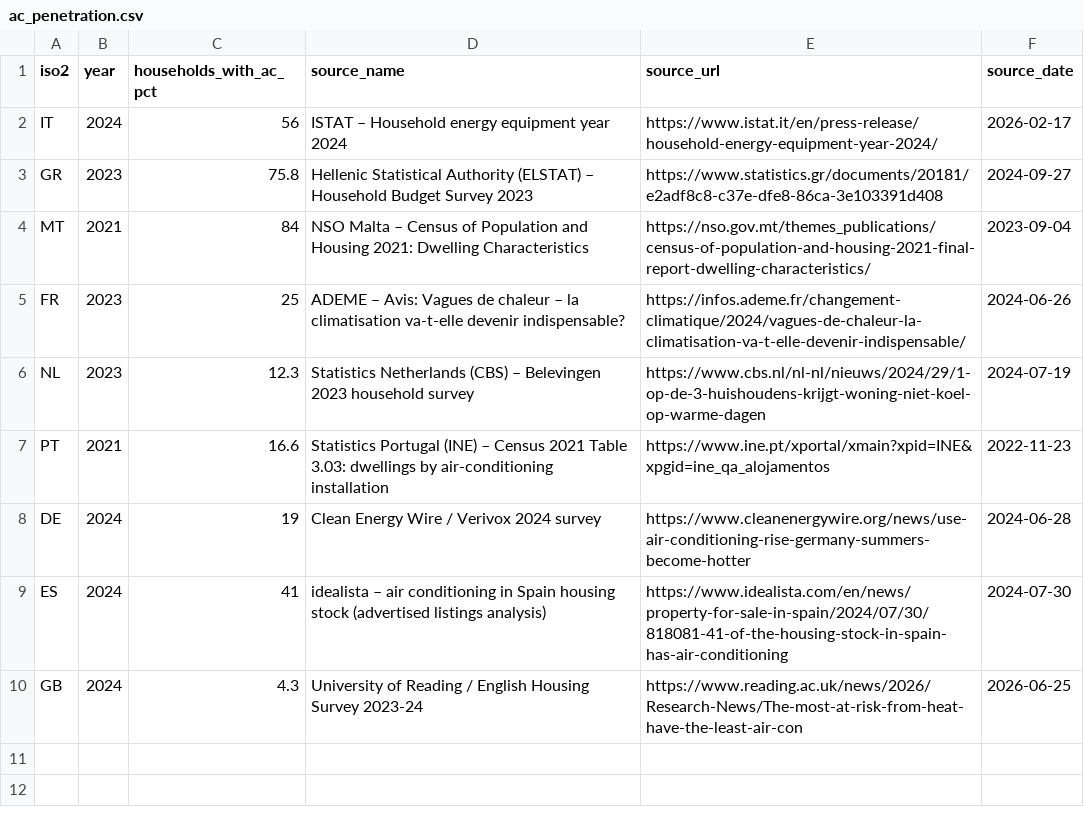
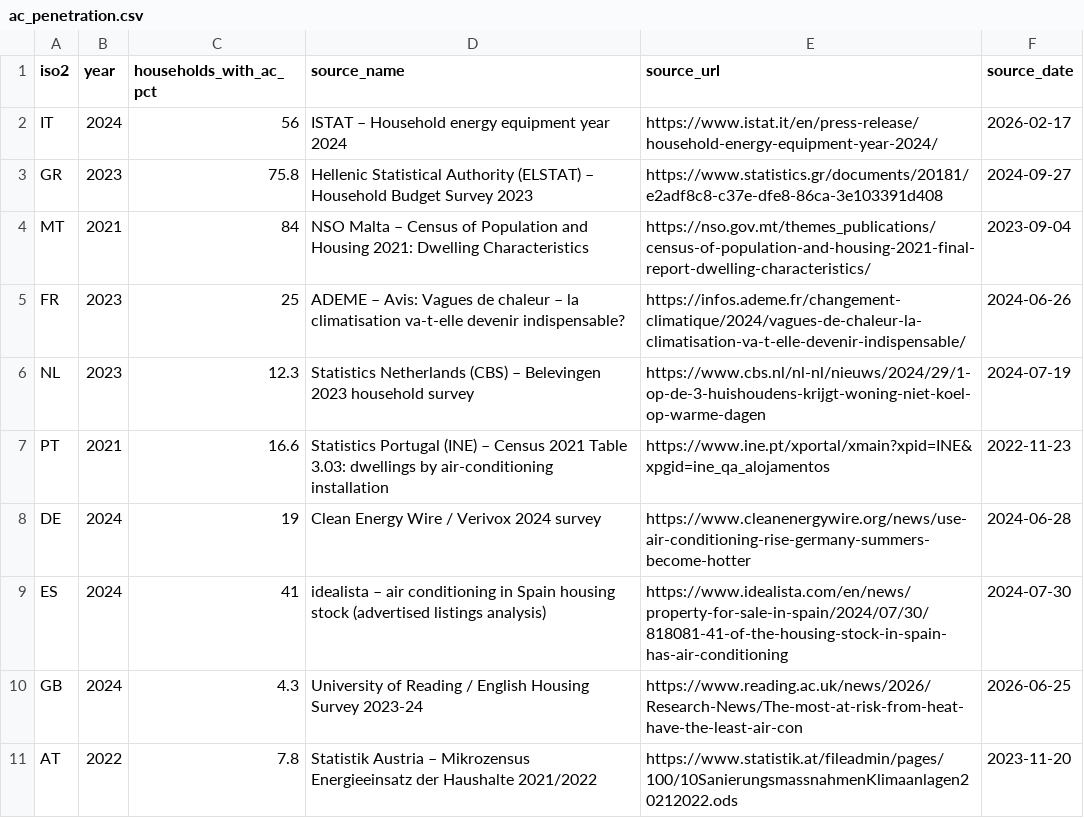
Before and after one commit to amirdaraee/overheated-europe, a CSV file: src/data/curated/ac_penetration.csv, drawn as a sheet; the diff names each change by its address in the sheet, - before the commit and + after, or states it on an @@ line.

Commit message:
data: add Austria AC penetration from Statistik Austria Mikrozensus

```diff
--- a/src/data/curated/ac_penetration.csv
+++ b/src/data/curated/ac_penetration.csv
+row 11: AT | 2022 | 7.8 | Statistik Austria – Mikrozensus Energieeinsatz der Haushalte 2021/2022 | https://www.statistik.at/fileadmin/pages/100/10SanierungsmassnahmenKlimaanlagen20212022.ods | 2023-11-20
```
